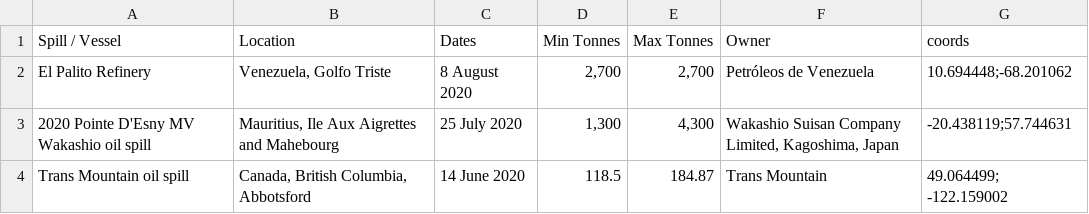
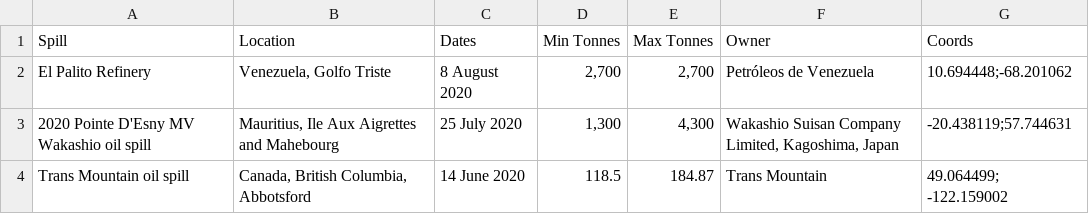
Before and after one commit to pr3mar/dh2020, a CSV file: data/spills.csv, drawn as a sheet; only a part is shown.

```diff
--- a/data/spills.csv
+++ b/data/spills.csv
@@ -1,2 +1,2 @@
-Spill / Vessel,Location,Dates,Min Tonnes,Max Tonnes,Owner,coords
+Spill,Location,Dates,Min Tonnes,Max Tonnes,Owner,Coords
 El Palito Refinery,"Venezuela, Golfo Triste",8 August 2020,"2,700","2,700",Petróleos de Venezuela,10.694448;-68.201062
```
Also changed, not shown: 1 other file.
